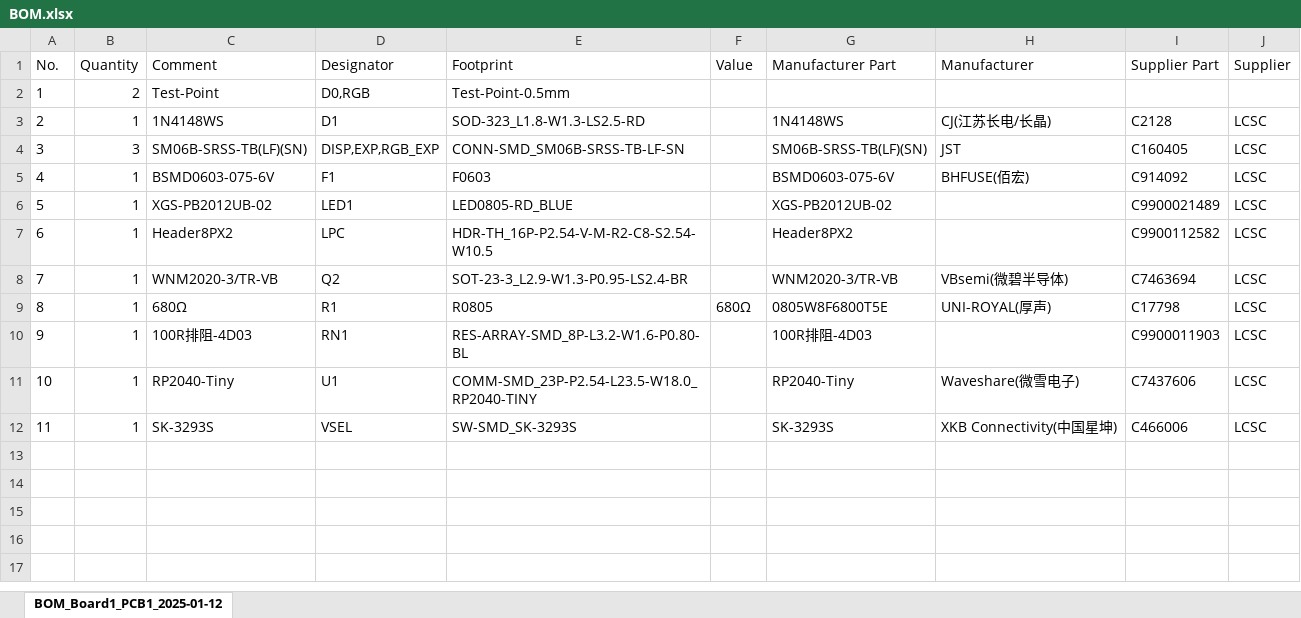
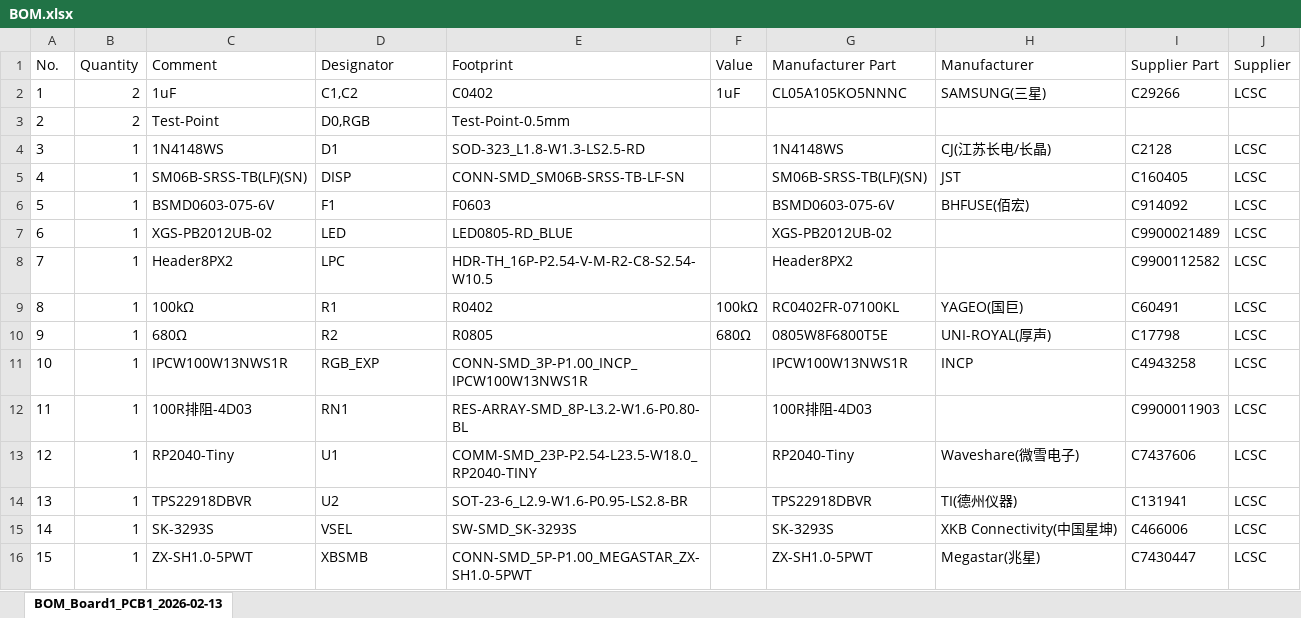
Before and after one commit to Darkone83/ModXo-Basic, an Excel workbook: BOM.xlsx, sheet BOM_Board1_PCB1_2026-02-13, drawn as a sheet; values as stored, in another font and other column widths than the file's, no borders; removed rows and columns are numbered as before the commit, all else as after; the diff names each change by its address in the sheet, - before the commit and + after, or states it on an @@ line.

```diff
--- a/BOM.xlsx (sheet BOM_Board1_PCB1_2026-02-13)
+++ b/BOM.xlsx (sheet BOM_Board1_PCB1_2026-02-13)
-sheet tab: BOM_Board1_PCB1_2025-01-12
+sheet tab: BOM_Board1_PCB1_2026-02-13
+row 2: 1 | 2 | 1uF | C1,C2 | C0402 | 1uF | CL05A105KO5NNNC | SAMSUNG(三星) | C29266 | LCSC
@@ column A (No.) renumbered between rows 3 and 15 @@
-B5 (Quantity): 3
+B5 (Quantity): 1
-D5 (Designator): DISP,EXP,RGB_EXP
+D5 (Designator): DISP
-D7 (Designator): LED1
+D7 (Designator): LED
-row 8: 7 | 1 | WNM2020-3/TR-VB | Q2 | SOT-23-3_L2.9-W1.3-P0.95-LS2.4-BR |  | WNM2020-3/TR-VB | VBsemi(微碧半导体) | C7463694 | LCSC
+row 9: 8 | 1 | 100kΩ | R1 | R0402 | 100kΩ | RC0402FR-07100KL | YAGEO(国巨) | C60491 | LCSC
-D10 (Designator): R1
+D10 (Designator): R2
+row 11: 10 | 1 | IPCW100W13NWS1R | RGB_EXP | CONN-SMD_3P-P1.00_INCP_IPCW100W13NWS1R |  | IPCW100W13NWS1R | INCP | C4943258 | LCSC
+row 14: 13 | 1 | TPS22918DBVR | U2 | SOT-23-6_L2.9-W1.6-P0.95-LS2.8-BR |  | TPS22918DBVR | TI(德州仪器) | C131941 | LCSC
+row 16: 15 | 1 | ZX-SH1.0-5PWT | XBSMB | CONN-SMD_5P-P1.00_MEGASTAR_ZX-SH1.0-5PWT |  | ZX-SH1.0-5PWT | Megastar(兆星) | C7430447 | LCSC
```
Also changed, not shown: PCB/PickAndPlace.xlsx, 10 other files.
